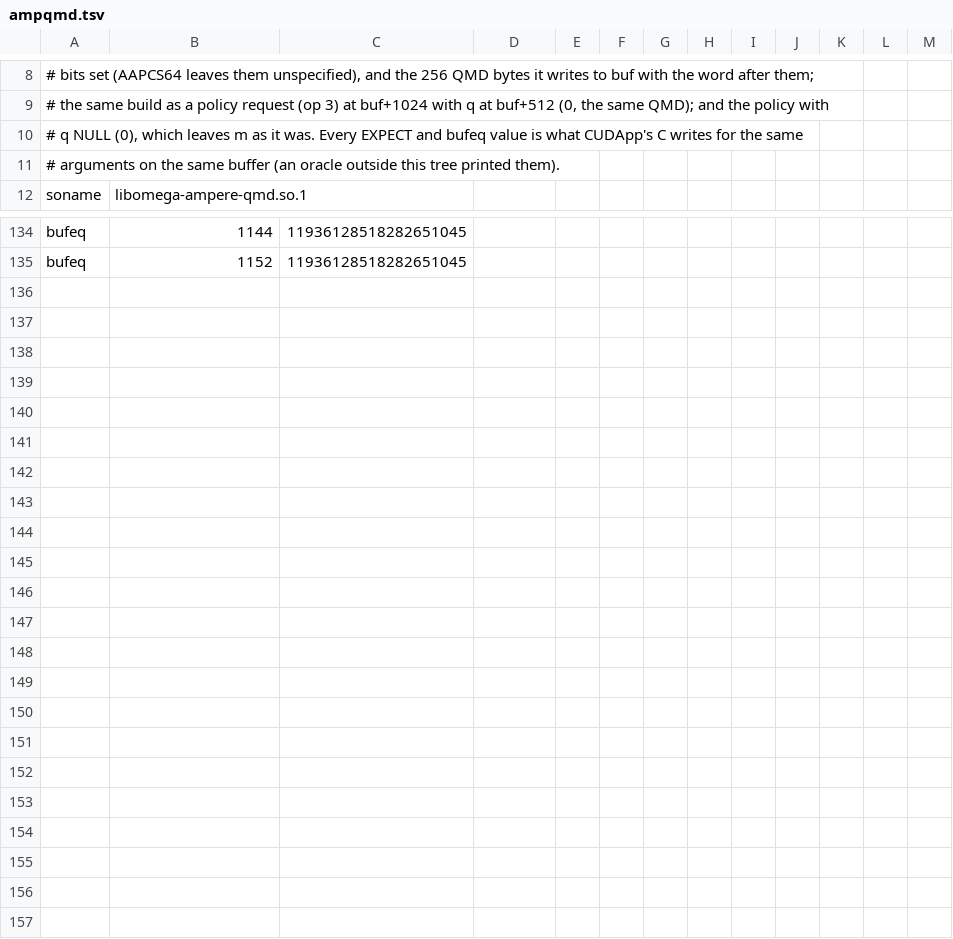
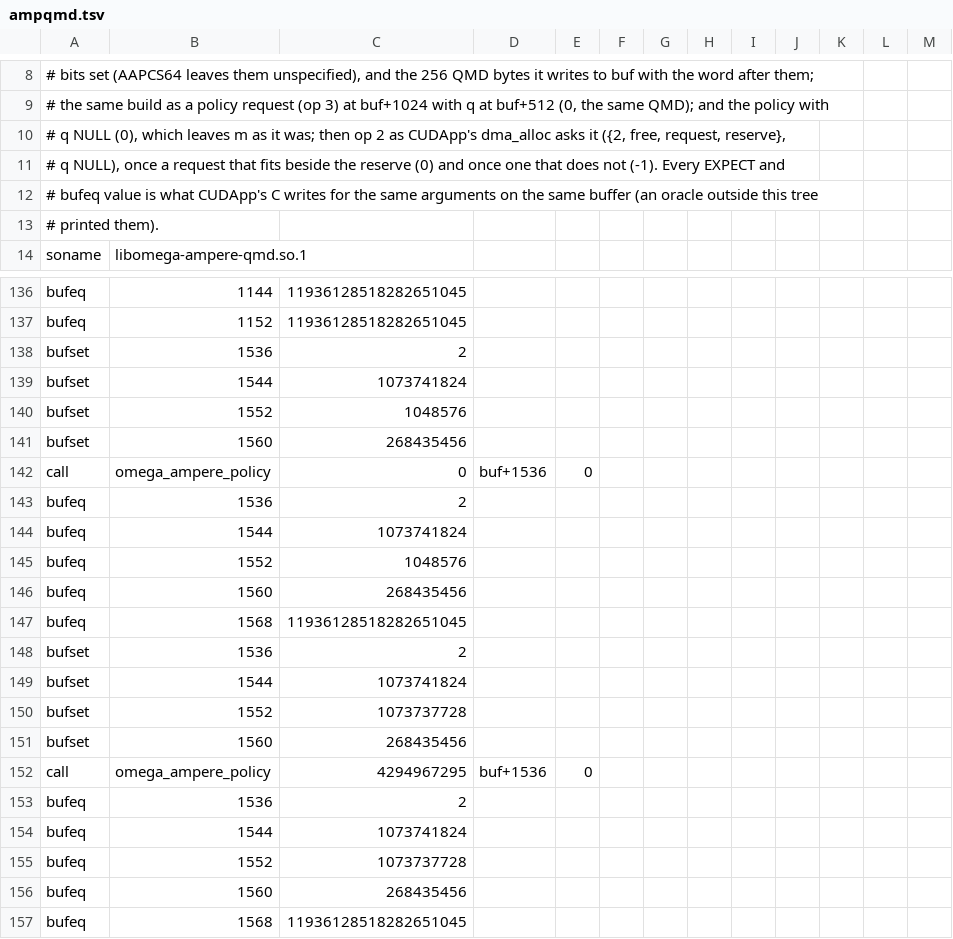
Before and after one commit to drakestapleton/omega-mv, a TSV file: bridge/shlib/ampqmd.tsv, drawn as a sheet; only a part is shown, gaps mark what is left out.

Commit message:
bridge/shlib: NVML narrow arguments with dirty upper bits; Ampere policy op 2 rows
nvml.tsv calls nvmlErrorString, GetName (two lengths), GetTemperature and GetHandleByIndex with the
upper 32 bits of their narrow arguments set, so dropping any of the glue's masks fails the gate.
ampqmd.tsv asks the policy op 2 the way CUDApp's dma_alloc does, once fitting and once not. Values
from the C, as before. callsz's note gives the real word counts.

```diff
--- a/bridge/shlib/ampqmd.tsv
+++ b/bridge/shlib/ampqmd.tsv
@@ -9,4 +9,6 @@
 # the same build as a policy request (op 3) at buf+1024 with q at buf+512 (0, the same QMD); and the policy with
-# q NULL (0), which leaves m as it was. Every EXPECT and bufeq value is what CUDApp's C writes for the same
-# arguments on the same buffer (an oracle outside this tree printed them).
+# q NULL (0), which leaves m as it was; then op 2 as CUDApp's dma_alloc asks it ({2, free, request, reserve},
+# q NULL), once a request that fits beside the reserve (0) and once one that does not (-1). Every EXPECT and
+# bufeq value is what CUDApp's C writes for the same arguments on the same buffer (an oracle outside this tree
+# printed them).
 soname	libomega-ampere-qmd.so.1
@@ -135 +137,21 @@ bufeq	1144	11936128518282651045
 bufeq	1152	11936128518282651045
+bufset	1536	2
+bufset	1544	1073741824
+bufset	1552	1048576
+bufset	1560	268435456
+call	omega_ampere_policy	0	buf+1536	0
+bufeq	1536	2
+bufeq	1544	1073741824
+bufeq	1552	1048576
+bufeq	1560	268435456
+bufeq	1568	11936128518282651045
+bufset	1536	2
+bufset	1544	1073741824
+bufset	1552	1073737728
+bufset	1560	268435456
+call	omega_ampere_policy	4294967295	buf+1536	0
+bufeq	1536	2
+bufeq	1544	1073741824
+bufeq	1552	1073737728
+bufeq	1560	268435456
+bufeq	1568	11936128518282651045
```
Also changed, not shown: bridge/shlib/nvml.tsv, 1 other file.
